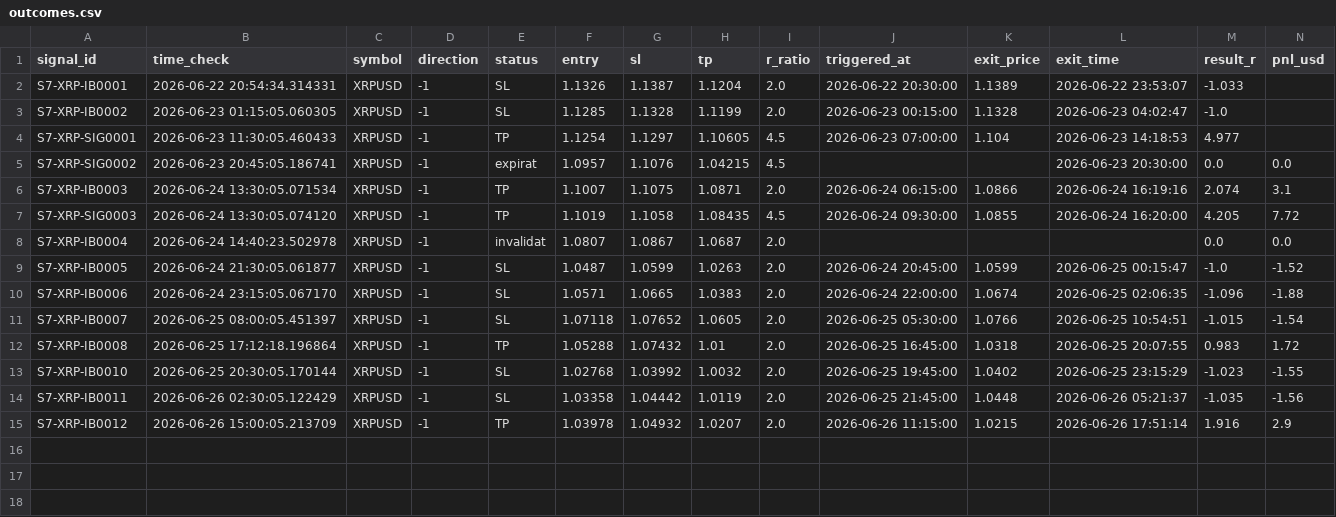
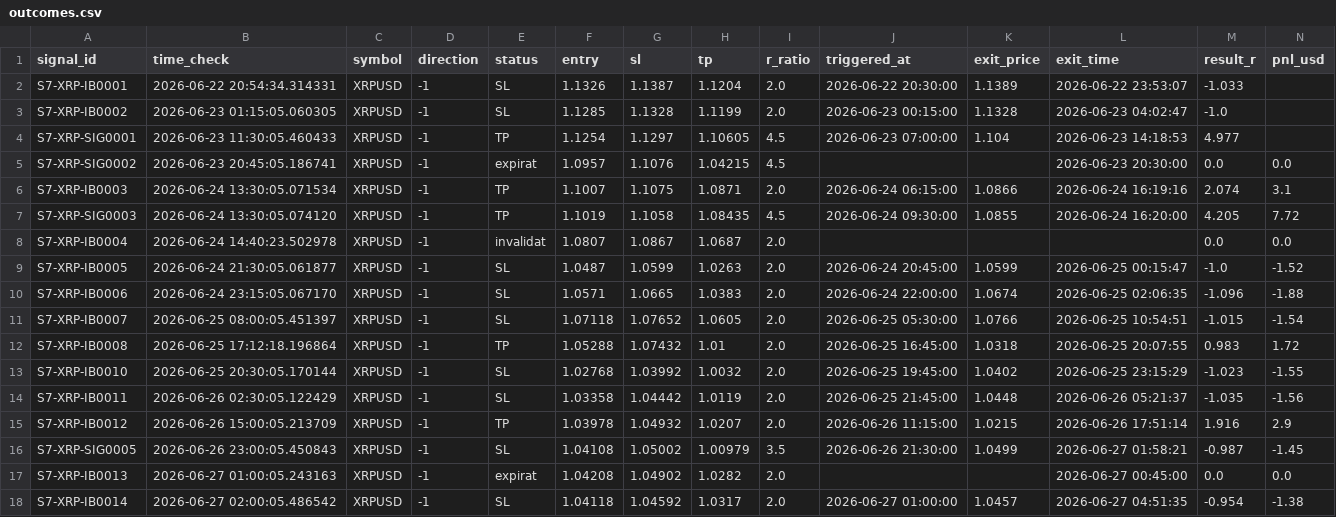
Before and after one commit to alexandrutarnicer-ai/trading-bot, a CSV file: data/live_signals/session7/outcomes.csv, drawn as a sheet.

Commit message:
Signals

```diff
--- a/data/live_signals/session7/outcomes.csv
+++ b/data/live_signals/session7/outcomes.csv
@@ -15 +15,4 @@ S7-XRP-IB0011,2026-06-26 02:30:05.122429,XRPUSD,-1,SL,1.03358,1.04442,1.0119,2.0
 S7-XRP-IB0012,2026-06-26 15:00:05.213709,XRPUSD,-1,TP,1.03978,1.04932,1.0207,2.0,2026-06-26 11:15:00,1.0215,2026-06-26 17:51:14,1.916,2.9
+S7-XRP-SIG0005,2026-06-26 23:00:05.450843,XRPUSD,-1,SL,1.04108,1.05002,1.00979,3.5,2026-06-26 21:30:00,1.0499,2026-06-27 01:58:21,-0.987,-1.45
+S7-XRP-IB0013,2026-06-27 01:00:05.243163,XRPUSD,-1,expirat,1.04208,1.04902,1.0282,2.0,,,2026-06-27 00:45:00,0.0,0.0
+S7-XRP-IB0014,2026-06-27 02:00:05.486542,XRPUSD,-1,SL,1.04118,1.04592,1.0317,2.0,2026-06-27 01:00:00,1.0457,2026-06-27 04:51:35,-0.954,-1.38
```
Also changed, not shown: data/live_signals/session10/outcomes.csv, data/live_signals/session18/outcomes.csv, 10 other files.
